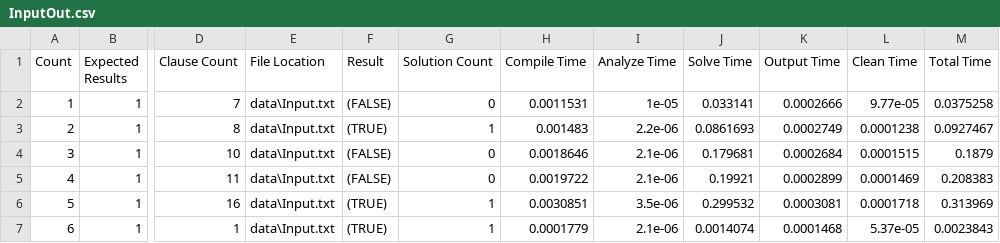
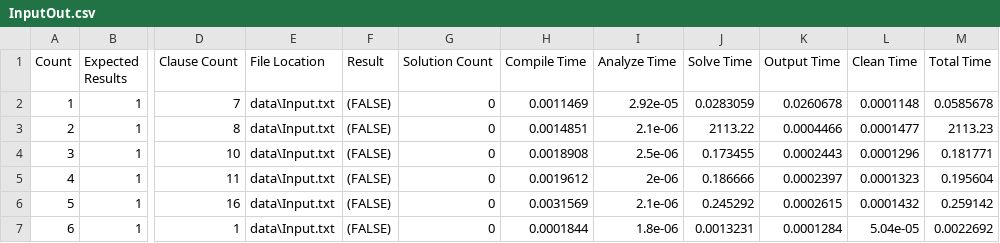
Before and after one commit to TeamJoe/SAT-Solver, a CSV file: out/InputOut.csv, drawn as a sheet; only a part is shown, gaps mark what is left out; the diff names each change by its address in the sheet, - before the commit and + after, or states it on an @@ line.

```diff
--- a/out/InputOut.csv
+++ b/out/InputOut.csv
-H2 (Compile Time): 0.0011531
+H2 (Compile Time): 0.0011469
-I2 (Analyze Time): 1e-05
+I2 (Analyze Time): 2.92e-05
-J2 (Solve Time): 0.033141
+J2 (Solve Time): 0.0283059
-K2 (Output Time): 0.0002666
+K2 (Output Time): 0.0260678
-L2 (Clean Time): 9.77e-05
+L2 (Clean Time): 0.0001148
-M2 (Total Time): 0.0375258
+M2 (Total Time): 0.0585678
-F3 (Result): (TRUE)
+F3 (Result): (FALSE)
-G3 (Solution Count): 1
+G3 (Solution Count): 0
-H3 (Compile Time): 0.001483
+H3 (Compile Time): 0.0014851
-I3 (Analyze Time): 2.2e-06
+I3 (Analyze Time): 2.1e-06
-J3 (Solve Time): 0.0861693
+J3 (Solve Time): 2113.22
-K3 (Output Time): 0.0002749
+K3 (Output Time): 0.0004466
-L3 (Clean Time): 0.0001238
+L3 (Clean Time): 0.0001477
-M3 (Total Time): 0.0927467
+M3 (Total Time): 2113.23
-H4 (Compile Time): 0.0018646
+H4 (Compile Time): 0.0018908
-I4 (Analyze Time): 2.1e-06
+I4 (Analyze Time): 2.5e-06
-J4 (Solve Time): 0.179681
+J4 (Solve Time): 0.173455
-K4 (Output Time): 0.0002684
+K4 (Output Time): 0.0002443
-L4 (Clean Time): 0.0001515
+L4 (Clean Time): 0.0001296
-M4 (Total Time): 0.1879
+M4 (Total Time): 0.181771
-H5 (Compile Time): 0.0019722
+H5 (Compile Time): 0.0019612
-I5 (Analyze Time): 2.1e-06
+I5 (Analyze Time): 2e-06
-J5 (Solve Time): 0.19921
+J5 (Solve Time): 0.186666
-K5 (Output Time): 0.0002899
+K5 (Output Time): 0.0002397
-L5 (Clean Time): 0.0001469
+L5 (Clean Time): 0.0001323
-M5 (Total Time): 0.208383
+M5 (Total Time): 0.195604
-F6:F7 (Result): (TRUE)
+F6:F7 (Result): (FALSE)
-G6:G7 (Solution Count): 1
+G6:G7 (Solution Count): 0
-H6 (Compile Time): 0.0030851
+H6 (Compile Time): 0.0031569
-I6 (Analyze Time): 3.5e-06
+I6 (Analyze Time): 2.1e-06
-J6 (Solve Time): 0.299532
+J6 (Solve Time): 0.245292
-K6 (Output Time): 0.0003081
+K6 (Output Time): 0.0002615
-L6 (Clean Time): 0.0001718
+L6 (Clean Time): 0.0001432
-M6 (Total Time): 0.313969
+M6 (Total Time): 0.259142
-H7 (Compile Time): 0.0001779
+H7 (Compile Time): 0.0001844
-I7 (Analyze Time): 2.1e-06
+I7 (Analyze Time): 1.8e-06
-J7 (Solve Time): 0.0014074
+J7 (Solve Time): 0.0013231
-K7 (Output Time): 0.0001468
+K7 (Output Time): 0.0001284
-L7 (Clean Time): 5.37e-05
+L7 (Clean Time): 5.04e-05
-M7 (Total Time): 0.0023843
+M7 (Total Time): 0.0022692
```
Also changed, not shown: out/InputSolutions.csv, out/InputWinners.csv, 10 other files.
